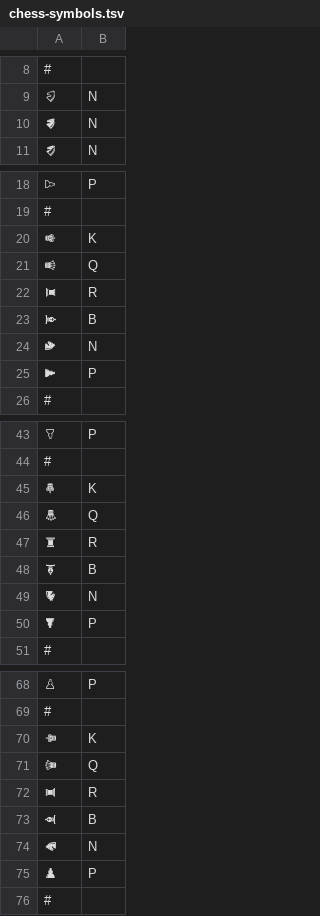
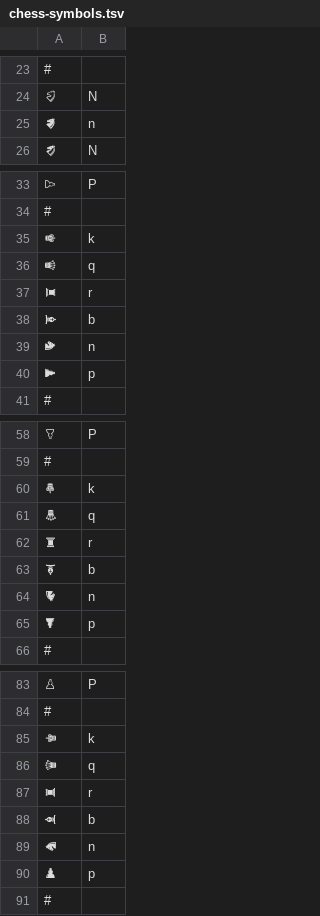
Before and after one commit to anyascii/anyascii, a TSV file: input/tables/chess-symbols.tsv, drawn as a sheet; only a part is shown, gaps mark what is left out; the diff covers the shown part only.

```diff
--- a/input/tables/chess-symbols.tsv
+++ b/input/tables/chess-symbols.tsv
@@ -9,3 +24,3 @@
 🨆	N
-🨇	N
+🨇	n
 🨈	N
@@ -19,8 +34,8 @@
 #
-🨏	K
-🨐	Q
-🨑	R
-🨒	B
-🨓	N
-🨔	P
+🨏	k
+🨐	q
+🨑	r
+🨒	b
+🨓	n
+🨔	p
 #
@@ -44,8 +59,8 @@
 #
-🨤	K
-🨥	Q
-🨦	R
-🨧	B
-🨨	N
-🨩	P
+🨤	k
+🨥	q
+🨦	r
+🨧	b
+🨨	n
+🨩	p
 #
@@ -69,8 +84,8 @@
 #
-🨹	K
-🨺	Q
-🨻	R
-🨼	B
-🨽	N
-🨾	P
+🨹	k
+🨺	q
+🨻	r
+🨼	b
+🨽	n
+🨾	p
 #
```
Also changed, not shown: 15 added rows and 15 edited cells elsewhere in this file, input/tables/misc-symbols.tsv, table.tsv, 13 other files.
